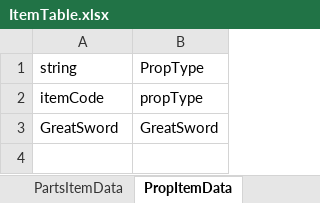
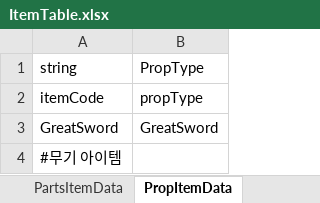
Before and after one commit to solhwi/SebamoGameClient, an Excel workbook: Assets/Excels/ItemTable.xlsx, sheet PropItemData, drawn as a sheet; values as stored, in another font and other column widths than the file's, no borders; the diff names each change by its address in the sheet, - before the commit and + after, or states it on an @@ line.

```diff
--- a/Assets/Excels/ItemTable.xlsx (sheet PropItemData)
+++ b/Assets/Excels/ItemTable.xlsx (sheet PropItemData)
+row 4: #무기 아이템
```
Also changed, not shown: sheet ShopItemData, sheet PartsItemData, sheet DropItemData, Assets/Excels/DropRecipeTable.xlsx, Assets/Excels/TileTable.xlsx.
